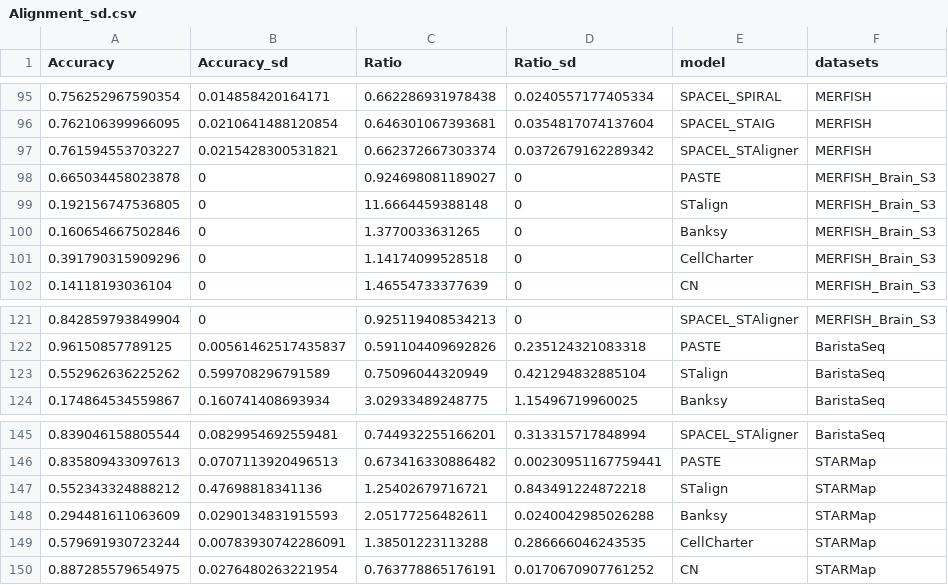
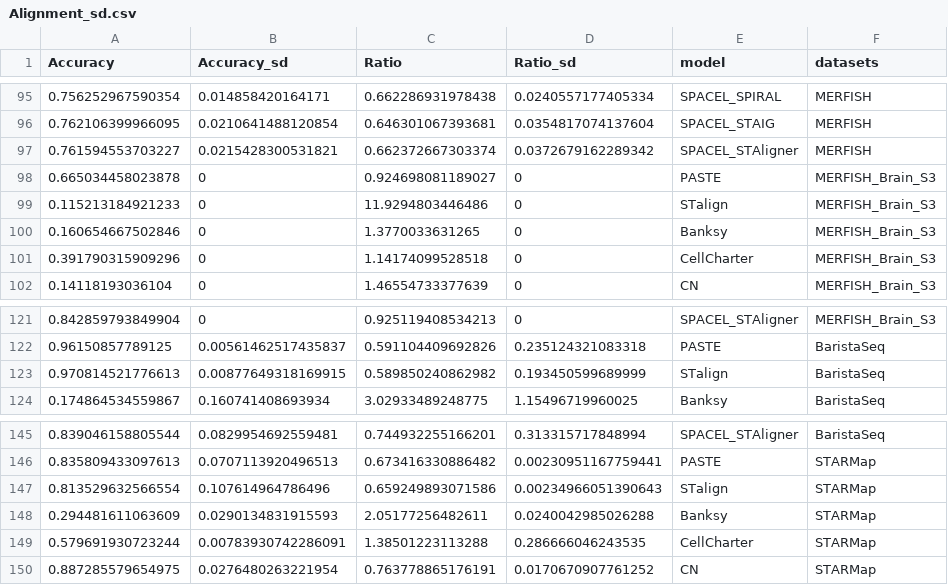
Before and after one commit to bm2-lab/iSTBench, a CSV file: Analysis/Spatial_alignment/result/Alignment_sd.csv, drawn as a sheet; only a part is shown, gaps mark what is left out; removed rows and columns are numbered as before the commit, all else as after; the diff names each change by its address in the sheet, - before the commit and + after, or states it on an @@ line.

```diff
--- a/Analysis/Spatial_alignment/result/Alignment_sd.csv
+++ b/Analysis/Spatial_alignment/result/Alignment_sd.csv
-A99 (Accuracy): 0.192156747536805
+A99 (Accuracy): 0.115213184921233
-C99 (Ratio): 11.6664459388148
+C99 (Ratio): 11.9294803446486
-row 123: 0.552962636225262 | 0.599708296791589 | 0.75096044320949 | 0.421294832885104 | STalign | BaristaSeq
+row 123: 0.970814521776613 | 0.00877649318169915 | 0.589850240862982 | 0.193450599689999 | STalign | BaristaSeq
-row 147: 0.552343324888212 | 0.47698818341136 | 1.25402679716721 | 0.843491224872218 | STalign | STARMap
+row 147: 0.813529632566554 | 0.107614964786496 | 0.659249893071586 | 0.00234966051390643 | STalign | STARMap
```
Also changed, not shown: 1 other file.
